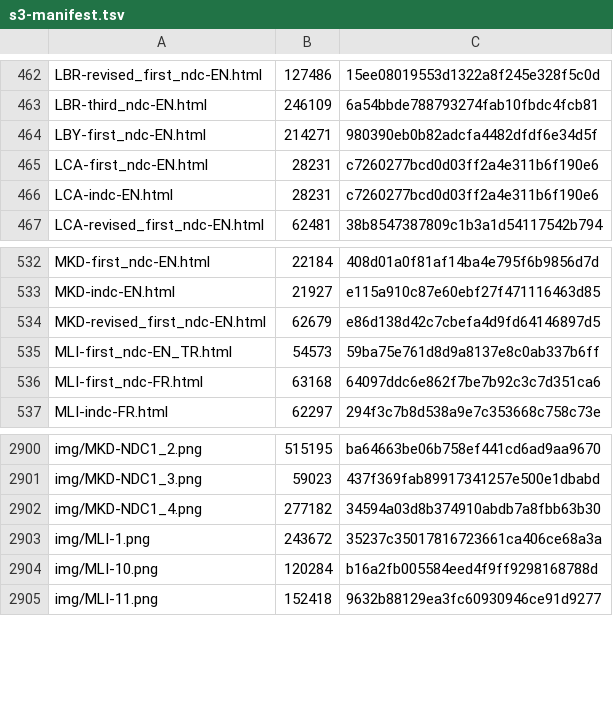
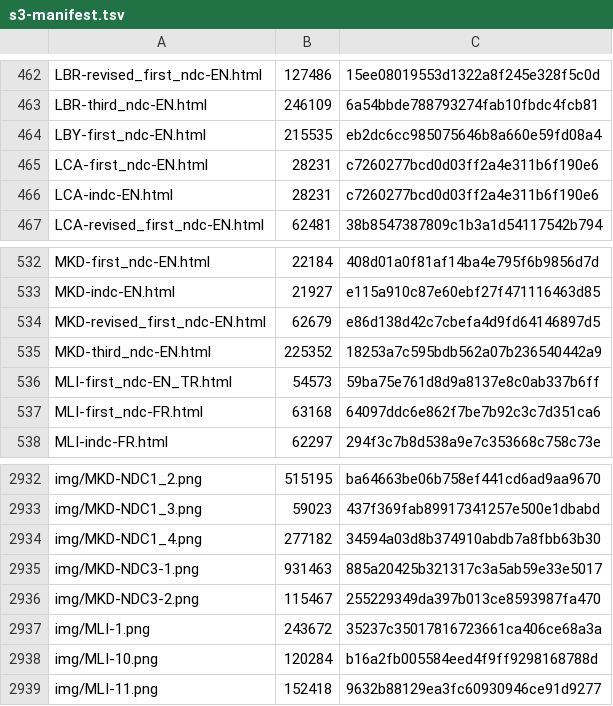
Before and after one commit to wri/ndc, a TSV file: .github/s3-manifest.tsv, drawn as a sheet; only a part is shown, gaps mark what is left out; the diff covers the shown part only.

```diff
--- a/.github/s3-manifest.tsv
+++ b/.github/s3-manifest.tsv
@@ -463,3 +463,3 @@ LBR-revised_first_ndc-EN.html	127486	"15ee08019553d1322a8f245e328f5c0d"
 LBR-third_ndc-EN.html	246109	"6a54bbde788793274fab10fbdc4fcb81"
-LBY-first_ndc-EN.html	214271	"980390eb0b82adcfa4482dfdf6e34d5f"
+LBY-first_ndc-EN.html	215535	"eb2dc6cc985075646b8a660e59fd08a4"
 LCA-first_ndc-EN.html	28231	"c7260277bcd0d03ff2a4e311b6f190e6"
@@ -534,2 +534,3 @@ MKD-indc-EN.html	21927	"e115a910c87e60ebf27f471116463d85"
 MKD-revised_first_ndc-EN.html	62679	"e86d138d42c7cbefa4d9fd64146897d5"
+MKD-third_ndc-EN.html	225352	"18253a7c595bdb562a07b236540442a9"
 MLI-first_ndc-EN_TR.html	54573	"59ba75e761d8d9a8137e8c0ab337b6ff"
@@ -2902,2 +2934,4 @@ img/MKD-NDC1_3.png	59023	"437f369fab89917341257e500e1dbabd"
 img/MKD-NDC1_4.png	277182	"34594a03d8b374910abdb7a8fbb63b30"
+img/MKD-NDC3-1.png	931463	"885a20425b321317c3a5ab59e33e5017"
+img/MKD-NDC3-2.png	115467	"255229349da397b013ce8593987fa470"
 img/MLI-1.png	243672	"35237c35017816723661ca406ce68a3a"
```
Also changed, not shown: 31 added rows elsewhere in this file, 35 other files.
